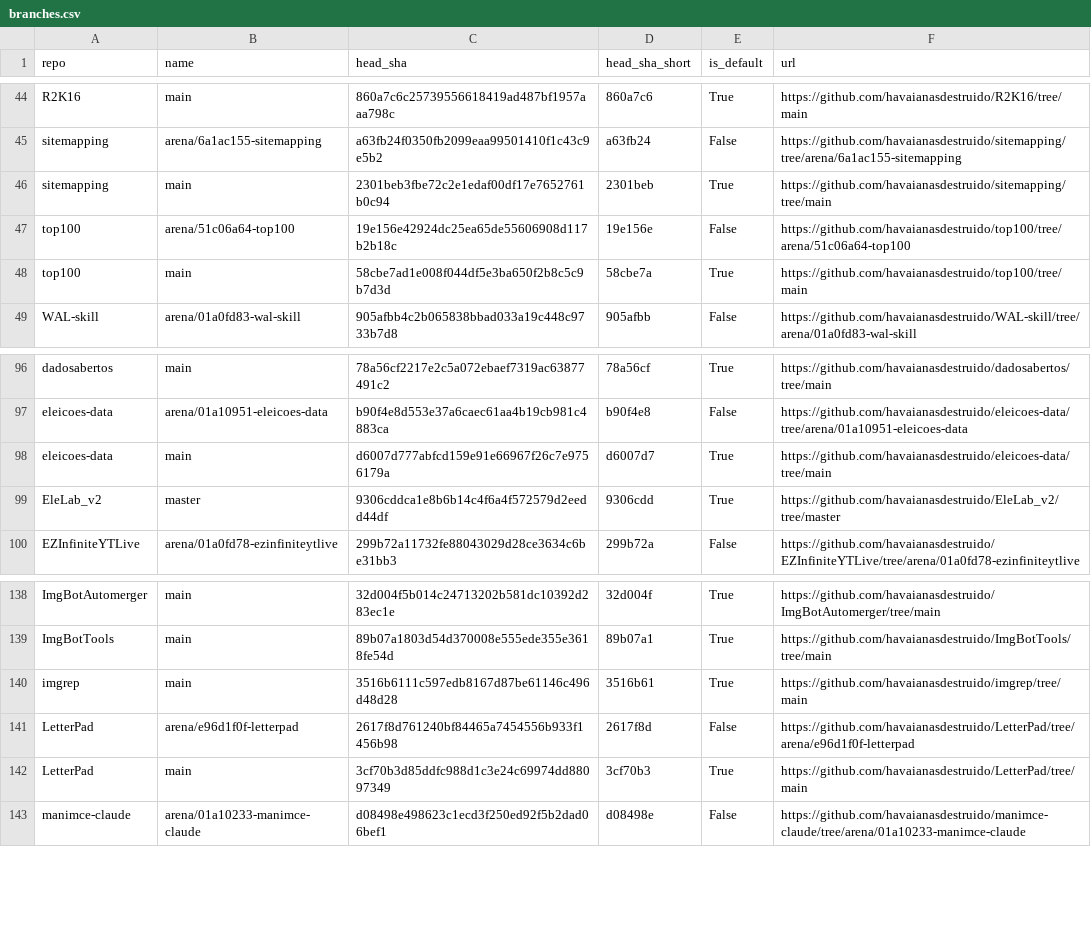
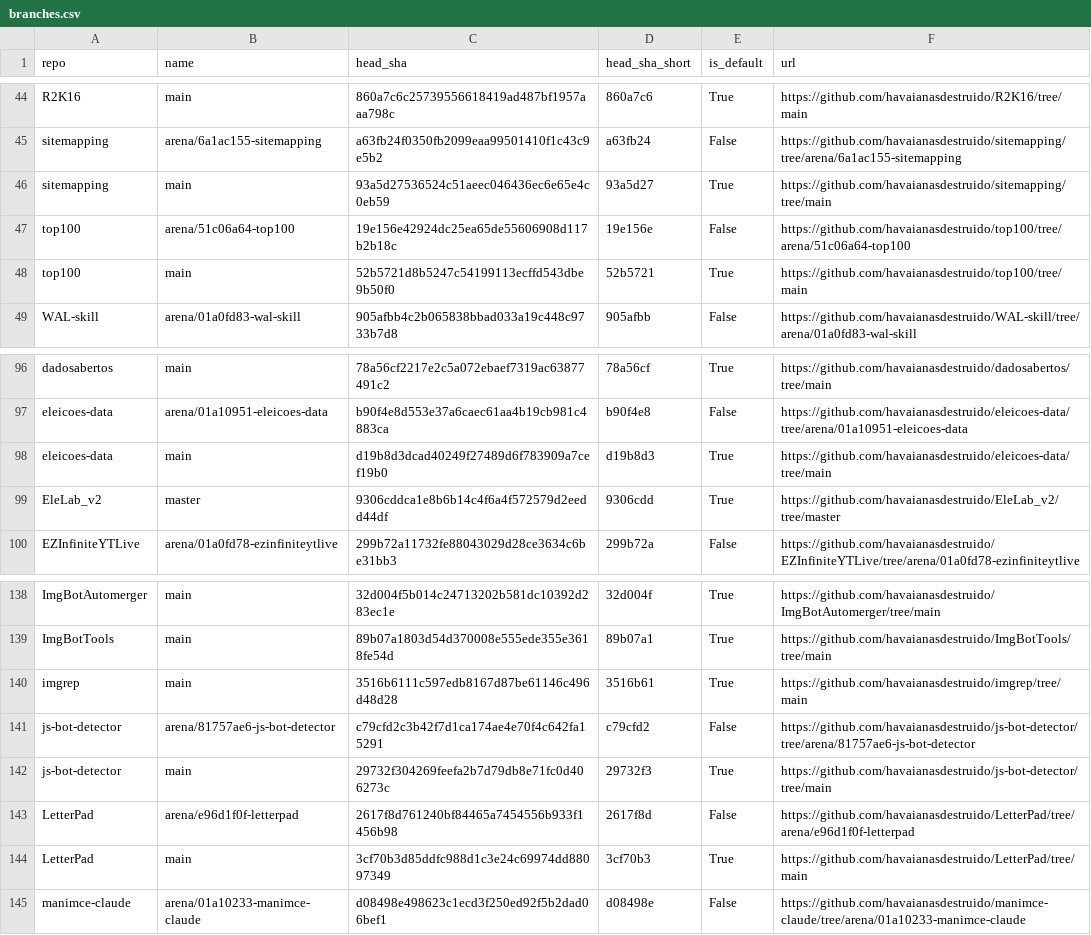
Before and after one commit to havaianasdestruido/sitemapping, a CSV file: reports/branches.csv, drawn as a sheet; only a part is shown, gaps mark what is left out.

```diff
--- a/reports/branches.csv
+++ b/reports/branches.csv
@@ -45,5 +45,5 @@ R2K16,main,860a7c6c25739556618419ad487bf1957aaa798c,860a7c6,True,https://github.
 sitemapping,arena/6a1ac155-sitemapping,a63fb24f0350fb2099eaa99501410f1c43c9e5b2,a63fb24,False,https://github.com/havaianasdestruido/sitemapping/tree/arena/6a1ac155-sitemapping
-sitemapping,main,2301beb3fbe72c2e1edaf00df17e7652761b0c94,2301beb,True,https://github.com/havaianasdestruido/sitemapping/tree/main
+sitemapping,main,93a5d27536524c51aeec046436ec6e65e4c0eb59,93a5d27,True,https://github.com/havaianasdestruido/sitemapping/tree/main
 top100,arena/51c06a64-top100,19e156e42924dc25ea65de55606908d117b2b18c,19e156e,False,https://github.com/havaianasdestruido/top100/tree/arena/51c06a64-top100
-top100,main,58cbe7ad1e008f044df5e3ba650f2b8c5c9b7d3d,58cbe7a,True,https://github.com/havaianasdestruido/top100/tree/main
+top100,main,52b5721d8b5247c54199113ecffd543dbe9b50f0,52b5721,True,https://github.com/havaianasdestruido/top100/tree/main
 WAL-skill,arena/01a0fd83-wal-skill,905afbb4c2b065838bbad033a19c448c9733b7d8,905afbb,False,https://github.com/havaianasdestruido/WAL-skill/tree/arena/01a0fd83-wal-skill
@@ -97,3 +97,3 @@ dadosabertos,main,78a56cf2217e2c5a072ebaef7319ac63877491c2,78a56cf,True,https://
 eleicoes-data,arena/01a10951-eleicoes-data,b90f4e8d553e37a6caec61aa4b19cb981c4883ca,b90f4e8,False,https://github.com/havaianasdestruido/eleicoes-data/tree/arena/01a10951-eleicoes-data
-eleicoes-data,main,d6007d777abfcd159e91e66967f26c7e9756179a,d6007d7,True,https://github.com/havaianasdestruido/eleicoes-data/tree/main
+eleicoes-data,main,d19b8d3dcad40249f27489d6f783909a7cef19b0,d19b8d3,True,https://github.com/havaianasdestruido/eleicoes-data/tree/main
 EleLab_v2,master,9306cddca1e8b6b14c4f6a4f572579d2eedd44df,9306cdd,True,https://github.com/havaianasdestruido/EleLab_v2/tree/master
@@ -140,2 +140,4 @@ ImgBotTools,main,89b07a1803d54d370008e555ede355e3618fe54d,89b07a1,True,https://g
 imgrep,main,3516b6111c597edb8167d87be61146c496d48d28,3516b61,True,https://github.com/havaianasdestruido/imgrep/tree/main
+js-bot-detector,arena/81757ae6-js-bot-detector,c79cfd2c3b42f7d1ca174ae4e70f4c642fa15291,c79cfd2,False,https://github.com/havaianasdestruido/js-bot-detector/tree/arena/81757ae6-js-bot-detector
+js-bot-detector,main,29732f304269feefa2b7d79db8e71fc0d406273c,29732f3,True,https://github.com/havaianasdestruido/js-bot-detector/tree/main
 LetterPad,arena/e96d1f0f-letterpad,2617f8d761240bf84465a7454556b933f1456b98,2617f8d,False,https://github.com/havaianasdestruido/LetterPad/tree/arena/e96d1f0f-letterpad
```
Also changed, not shown: reports/contributors.csv, reports/languages.csv, 23 other files.
